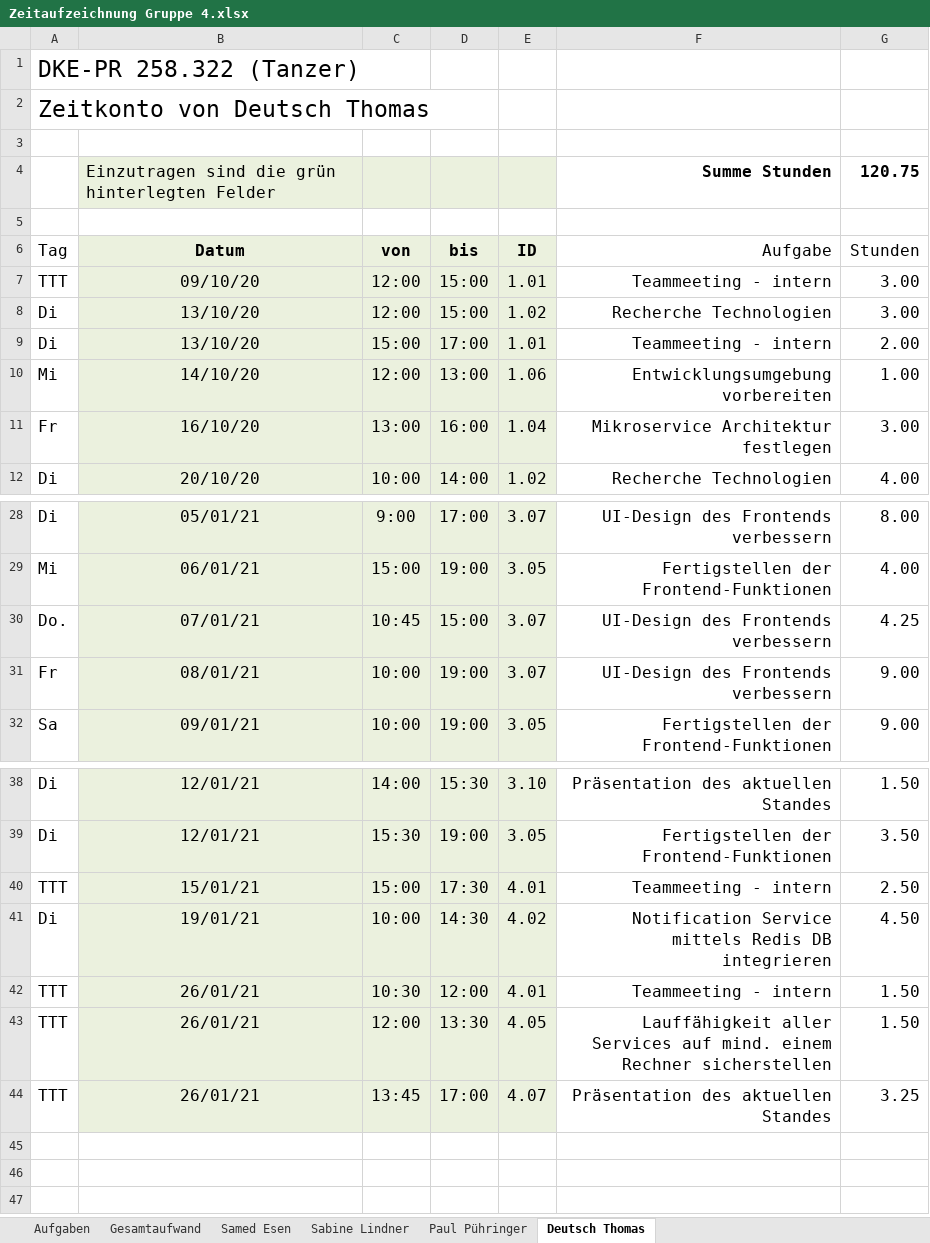
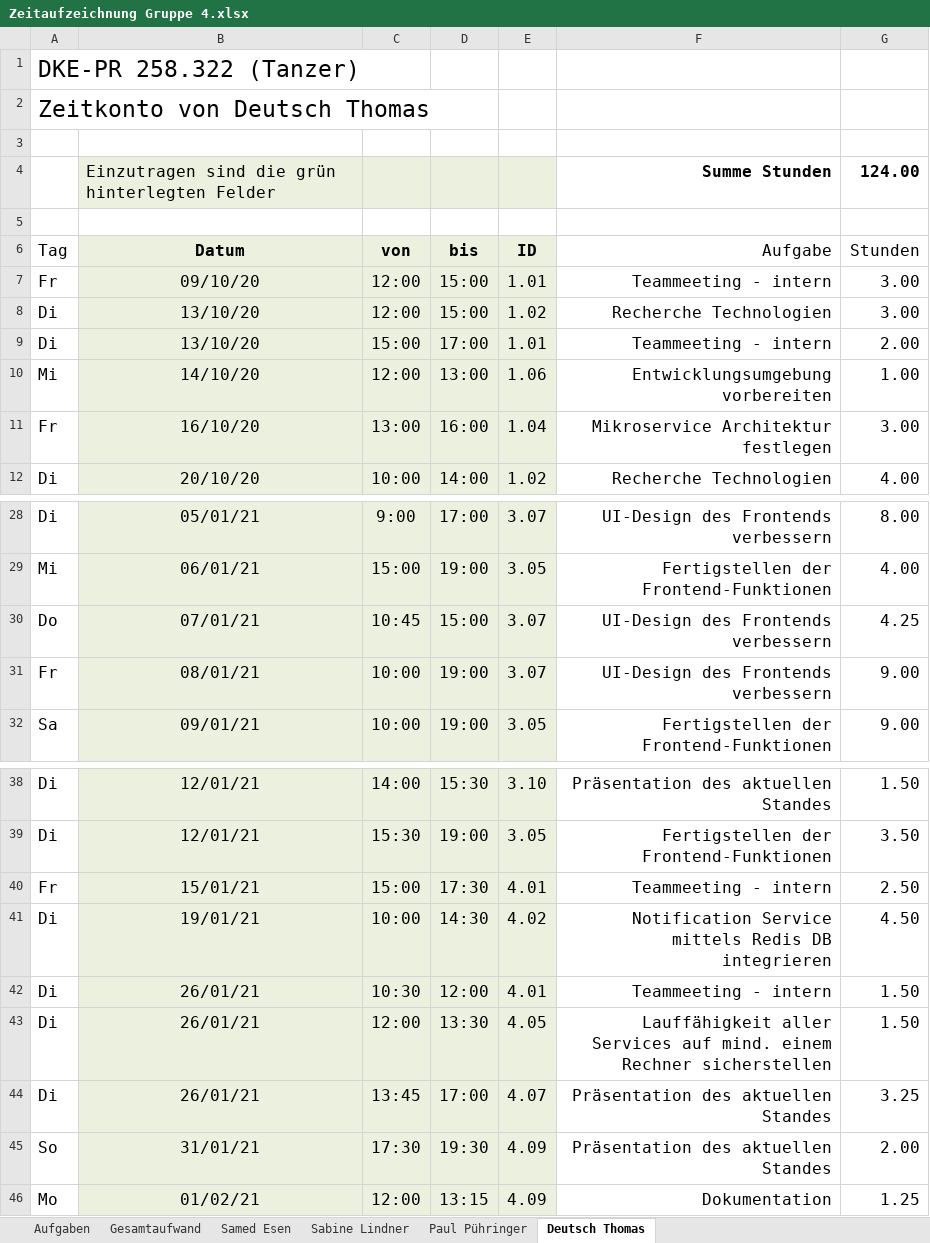
Before and after one commit to deutho/DKE-PR, an Excel workbook: Documentation/Zeitaufzeichnung/Zeitaufzeichnung Gruppe 4.xlsx, sheet Deutsch Thomas, drawn as a sheet; only a part is shown, gaps mark what is left out; values as stored, in another font and other column widths than the file's, no borders; the diff names each change by its address in the sheet, - before the commit and + after, or states it on an @@ line.

```diff
--- a/Documentation/Zeitaufzeichnung/Zeitaufzeichnung Gruppe 4.xlsx (sheet Deutsch Thomas)
+++ b/Documentation/Zeitaufzeichnung/Zeitaufzeichnung Gruppe 4.xlsx (sheet Deutsch Thomas)
-G4 (Stunden): 120.75
+G4 (Stunden): 124.00
-A7 (Tag): TTT
+A7 (Tag): Fr
-A30 (Tag): Do.
+A30 (Tag): Do
-A40 (Tag): TTT
+A40 (Tag): Fr
-A42:A44 (Tag): TTT
+A42:A44 (Tag): Di
+row 45: So | 31/01/21 | 17:30 | 19:30 | 4.09 | Präsentation des aktuellen Standes | 2.00
+row 46: Mo | 01/02/21 | 12:00 | 13:15 | 4.09 | Dokumentation | 1.25
```
Also changed, not shown: sheet Paul Pühringer, sheet Samed Esen, sheet Aufgaben, sheet Gesamtaufwand, sheet Sabine Lindner, formulas that keep their value.
